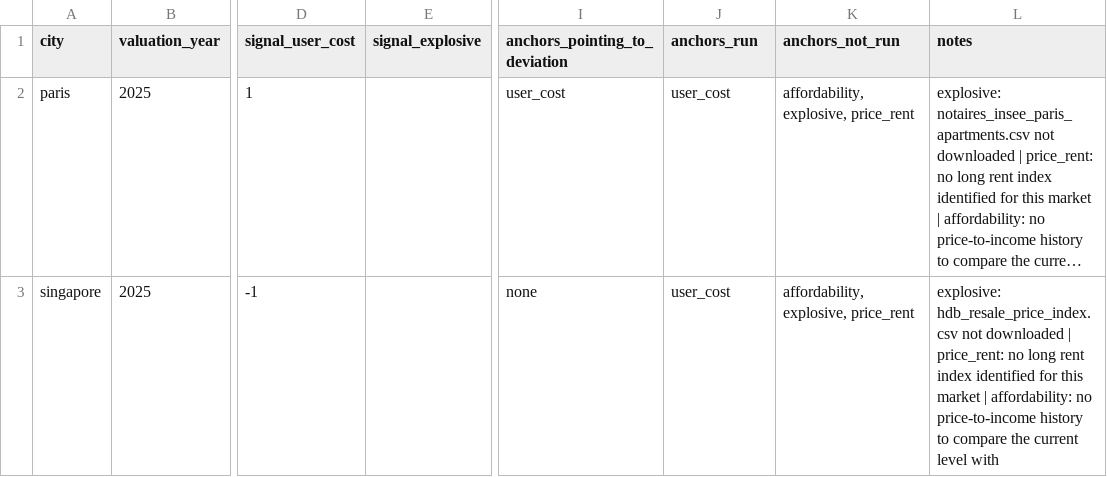
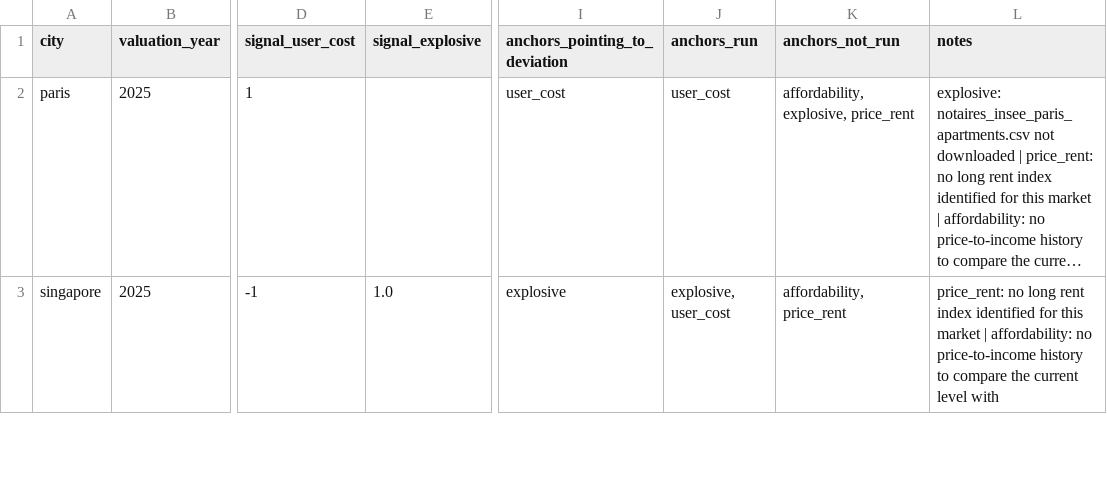
Before and after one commit to Jojolap1/housing-fundamentals-thesis, a CSV file: data/processed/verdict.csv, drawn as a sheet; only a part is shown, gaps mark what is left out; long unchanged cells end in …; the diff covers the shown part only; the diff names each change by its address in the sheet, - before the commit and + after, or states it on an @@ line.

```diff
--- a/data/processed/verdict.csv
+++ b/data/processed/verdict.csv
-E3 (signal_explosive): (empty)
+E3 (signal_explosive): 1.0
-I3 (anchors_pointing_to_deviation): none
+I3 (anchors_pointing_to_deviation): explosive
-J3 (anchors_run): user_cost
+J3 (anchors_run): explosive, user_cost
-K3 (anchors_not_run): affordability, explosive, price_rent
+K3 (anchors_not_run): affordability, price_rent
-L3 (notes): explosive: hdb_resale_price_index.csv not downloaded | price_rent: no…
+L3 (notes): price_rent: no…
```
Also changed, not shown: 5 edited cells elsewhere in this file, data/processed/stats_paris_district_l1.csv, data/processed/stats_paris_district_l2.csv, 18 other files.
